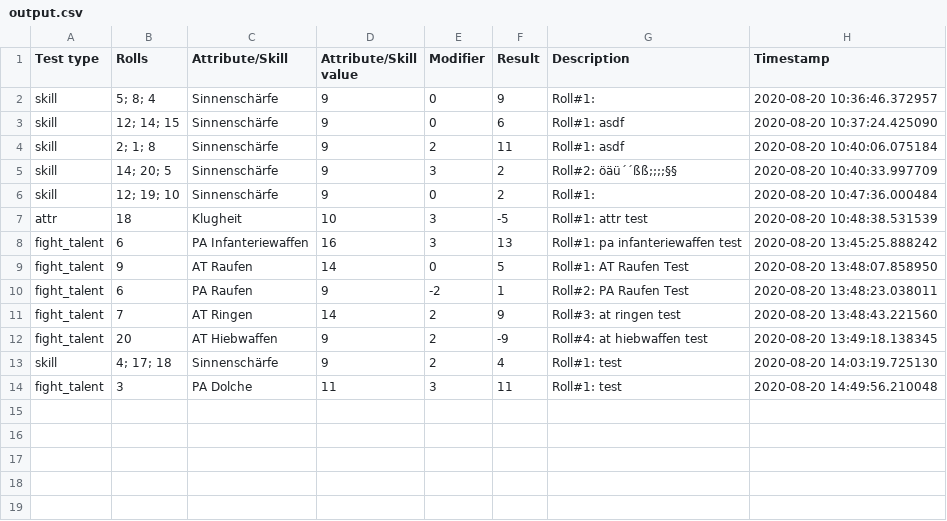
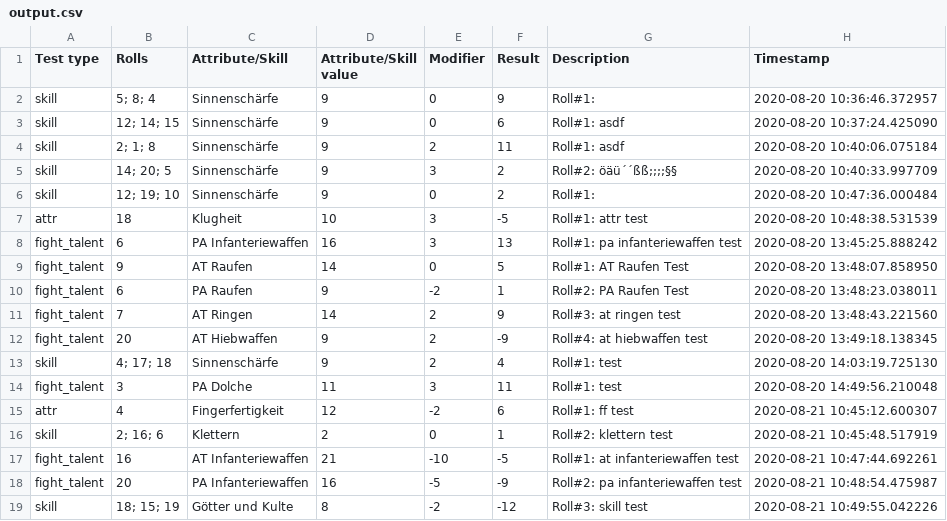
Before and after one commit to AndreasBamesberger/DSATester, a CSV file: output.csv, drawn as a sheet; the diff names each change by its address in the sheet, - before the commit and + after, or states it on an @@ line.

```diff
--- a/output.csv
+++ b/output.csv
+row 15: attr | 4 | Fingerfertigkeit | 12 | -2 | 6 | Roll#1: ff test | 2020-08-21 10:45:12.600307
+row 16: skill | 2; 16; 6 | Klettern | 2 | 0 | 1 | Roll#2: klettern test | 2020-08-21 10:45:48.517919
+row 17: fight_talent | 16 | AT Infanteriewaffen | 21 | -10 | -5 | Roll#1: at infanteriewaffen test | 2020-08-21 10:47:44.692261
+row 18: fight_talent | 20 | PA Infanteriewaffen | 16 | -5 | -9 | Roll#2: pa infanteriewaffen test | 2020-08-21 10:48:54.475987
+row 19: skill | 18; 15; 19 | Götter und Kulte | 8 | -2 | -12 | Roll#3: skill test | 2020-08-21 10:49:55.042226
```
Also changed, not shown: 2 other files.
